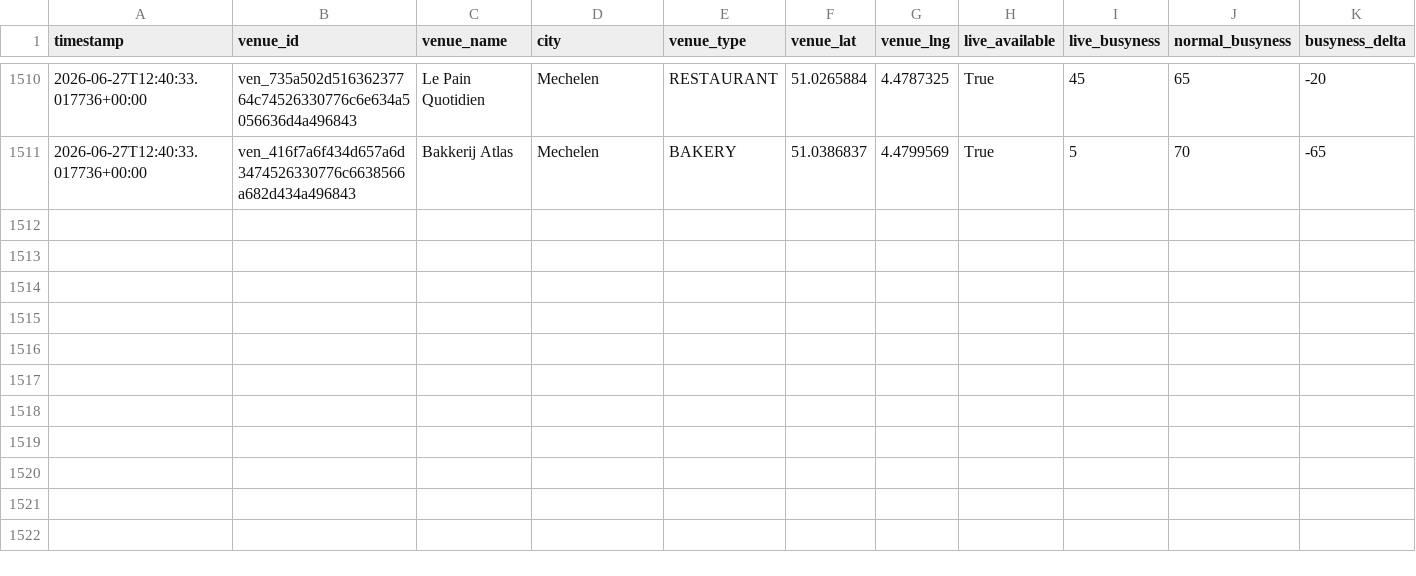
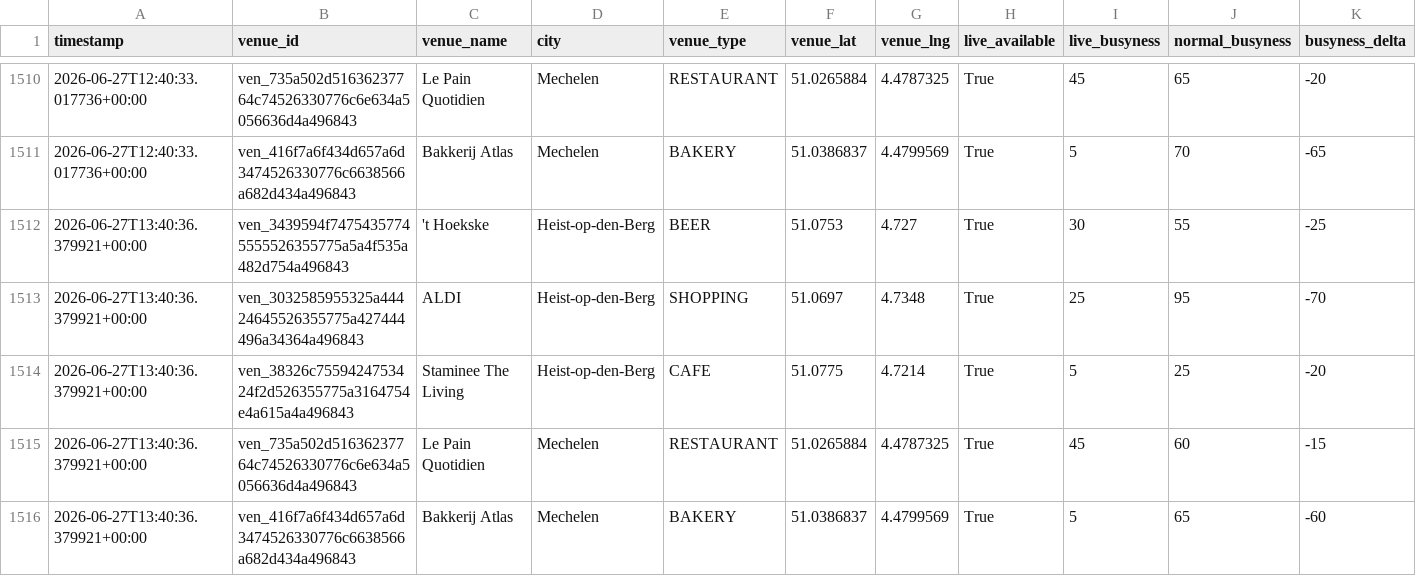
Before and after one commit to BenBracqueneTM/marktwaarde-monitor, a CSV file: marktwaarde_live_log.csv, drawn as a sheet; only a part is shown, gaps mark what is left out.

```diff
--- a/marktwaarde_live_log.csv
+++ b/marktwaarde_live_log.csv
@@ -1511 +1511,6 @@ timestamp,venue_id,venue_name,city,venue_type,venue_lat,venue_lng,live_available
 2026-06-27T12:40:33.017736+00:00,ven_416f7a6f434d657a6d3474526330776c6638566a682d434a496843,Bakkerij Atlas,Mechelen,BAKERY,51.0386837,4.4799569,True,5,70,-65
+2026-06-27T13:40:36.379921+00:00,ven_3439594f74754357745555526355775a5a4f535a482d754a496843,'t Hoekske,Heist-op-den-Berg,BEER,51.0753,4.727,True,30,55,-25
+2026-06-27T13:40:36.379921+00:00,ven_3032585955325a44424645526355775a427444496a34364a496843,ALDI,Heist-op-den-Berg,SHOPPING,51.0697,4.7348,True,25,95,-70
+2026-06-27T13:40:36.379921+00:00,ven_38326c7559424753424f2d526355775a3164754e4a615a4a496843,Staminee The Living,Heist-op-den-Berg,CAFE,51.0775,4.7214,True,5,25,-20
+2026-06-27T13:40:36.379921+00:00,ven_735a502d51636237764c74526330776c6e634a5056636d4a496843,Le Pain Quotidien,Mechelen,RESTAURANT,51.0265884,4.4787325,True,45,60,-15
+2026-06-27T13:40:36.379921+00:00,ven_416f7a6f434d657a6d3474526330776c6638566a682d434a496843,Bakkerij Atlas,Mechelen,BAKERY,51.0386837,4.4799569,True,5,65,-60
```
